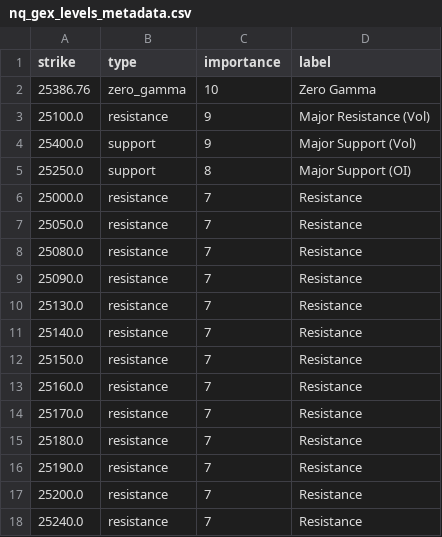
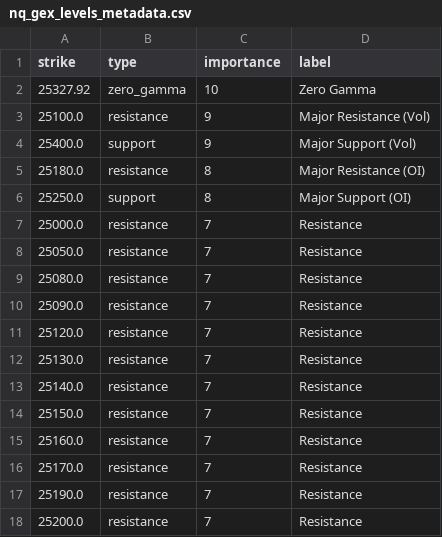
Before and after one commit to enzocosson/seed_enzocosson_gex, a CSV file: nq_gex_levels_metadata.csv, drawn as a sheet.

```diff
--- a/nq_gex_levels_metadata.csv
+++ b/nq_gex_levels_metadata.csv
@@ -1,5 +1,6 @@
 strike,type,importance,label
-25386.76,zero_gamma,10,Zero Gamma
+25327.92,zero_gamma,10,Zero Gamma
 25100.0,resistance,9,Major Resistance (Vol)
 25400.0,support,9,Major Support (Vol)
+25180.0,resistance,8,Major Resistance (OI)
 25250.0,support,8,Major Support (OI)
@@ -9,2 +10,3 @@ strike,type,importance,label
 25090.0,resistance,7,Resistance
+25120.0,resistance,7,Resistance
 25130.0,resistance,7,Resistance
@@ -14,5 +16,3 @@ strike,type,importance,label
 25170.0,resistance,7,Resistance
-25180.0,resistance,7,Resistance
 25190.0,resistance,7,Resistance
 25200.0,resistance,7,Resistance
-25240.0,resistance,7,Resistance
```
Also changed, not shown: es_gex_levels.csv, es_gex_levels_metadata.csv, 2 other files.
